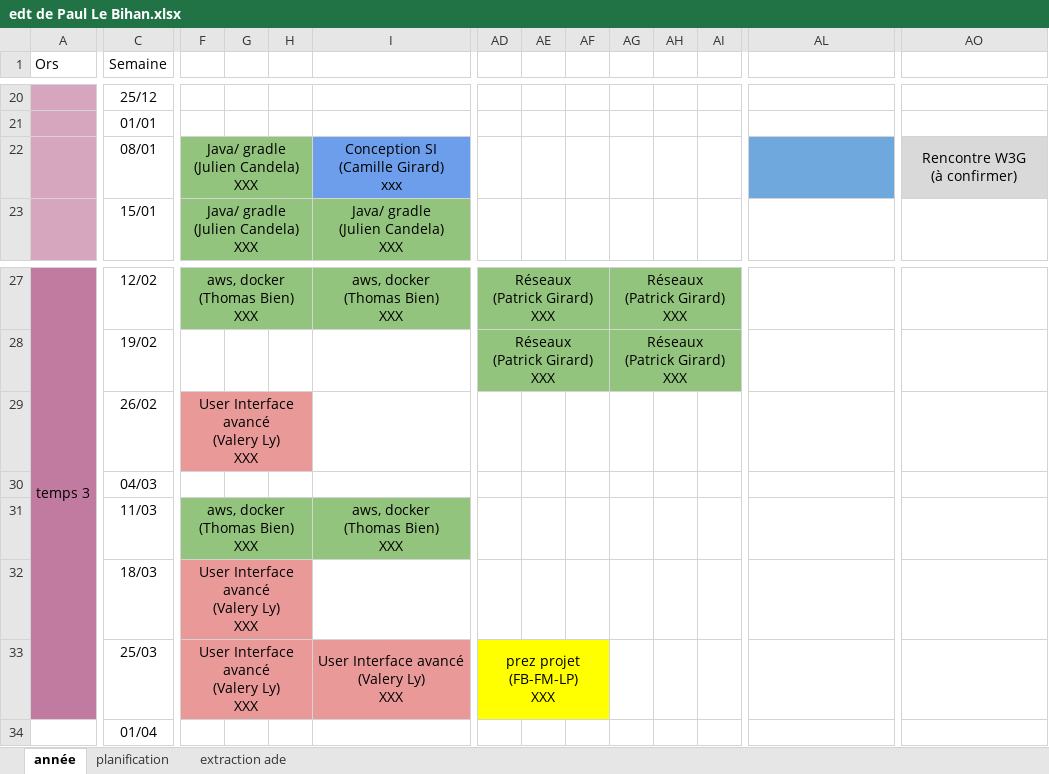
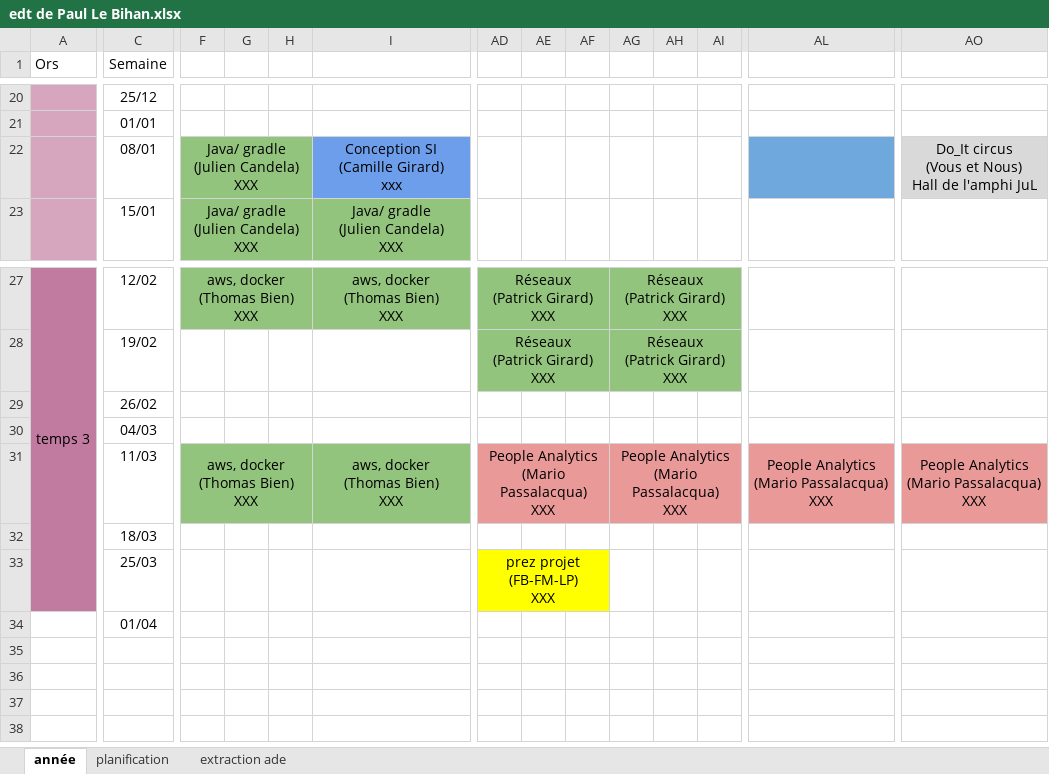
Before and after one commit to do-it-ecm/promo-2023-2024, an Excel workbook: Dang-Vu-Duc/mon/temps-1.2/edt de Paul Le Bihan.xlsx, sheet année, drawn as a sheet; only a part is shown, gaps mark what is left out; values as stored, in another font and other column widths than the file's, no borders; ↵ is a line break in a cell; the diff names each change by its address in the sheet, - before the commit and + after, or states it on an @@ line.

```diff
--- a/Dang-Vu-Duc/mon/temps-1.2/edt de Paul Le Bihan.xlsx (sheet année)
+++ b/Dang-Vu-Duc/mon/temps-1.2/edt de Paul Le Bihan.xlsx (sheet année)
-AO22: Rencontre W3G ↵ (à confirmer)
+AO22: Do_It circus ↵ (Vous et Nous) ↵ Hall de l'amphi JuL
-F29: User Interface avancé ↵ (Valery Ly) ↵ XXX
+F29: (empty)
-F29 fill: #EA9999
+F29 fill: none
-F29:H29 merged
-AD31: (empty)
+AD31: People Analytics ↵ (Mario Passalacqua) ↵ XXX
-AD31 fill: none
+AD31 fill: #EA9999
+AD31:AF31 merged
-AG31: (empty)
+AG31: People Analytics ↵ (Mario Passalacqua) ↵ XXX
-AG31 fill: none
+AG31 fill: #EA9999
+AG31:AI31 merged
-AL31: (empty)
+AL31: People Analytics ↵ (Mario Passalacqua) ↵ XXX
-AL31 fill: none
+AL31 fill: #EA9999
+AL31:AN31 merged
-AO31: (empty)
+AO31: People Analytics ↵ (Mario Passalacqua) ↵ XXX
-AO31 fill: none
+AO31 fill: #EA9999
+AO31:AQ31 merged
-F32:F33: User Interface avancé ↵ (Valery Ly) ↵ XXX
+F32:F33: (empty)
-F32:F33 fill: #EA9999
+F32:F33 fill: none
-F32:H32 merged
-F33:H33 merged
-I33: User Interface avancé ↵ (Valery Ly) ↵ XXX
+I33: (empty)
-I33 fill: #EA9999
+I33 fill: none
-I33:K33 merged
```
Also changed, not shown: Dang-Vu-Duc/mon/temps-1.2/edt de Agathe Rabachou.xlsx, Dang-Vu-Duc/mon/temps-1.2/edt de Assane Diouf.xlsx, 26 other files.
